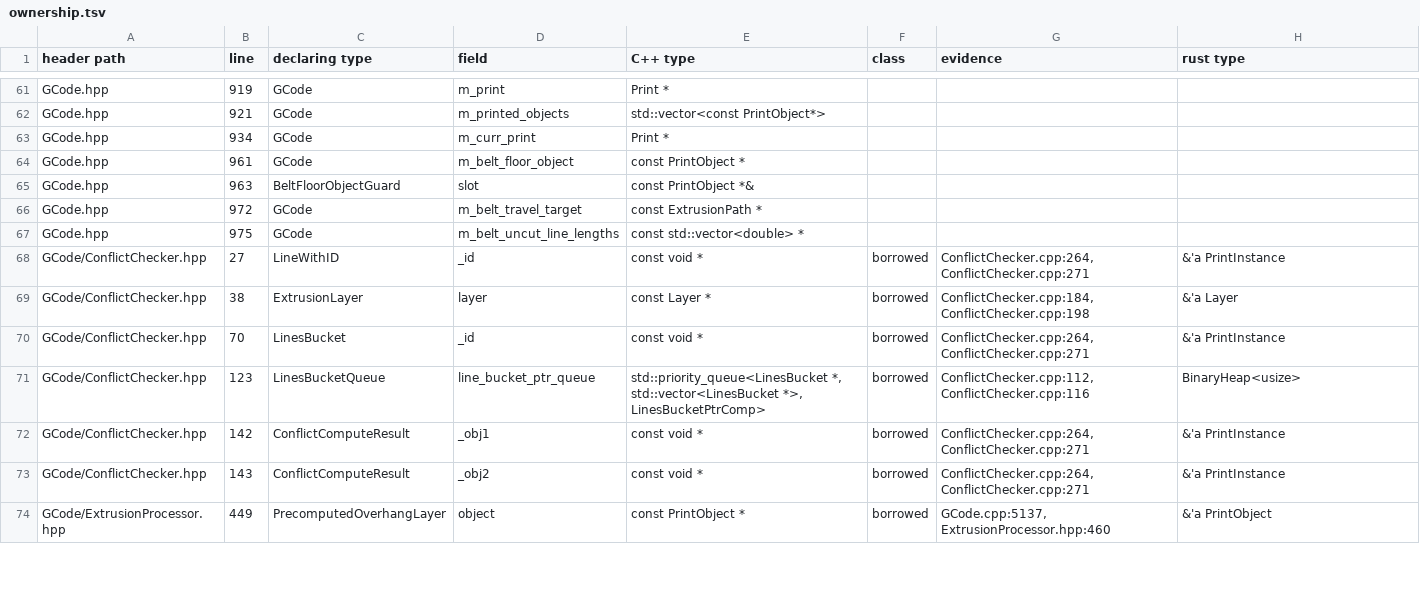
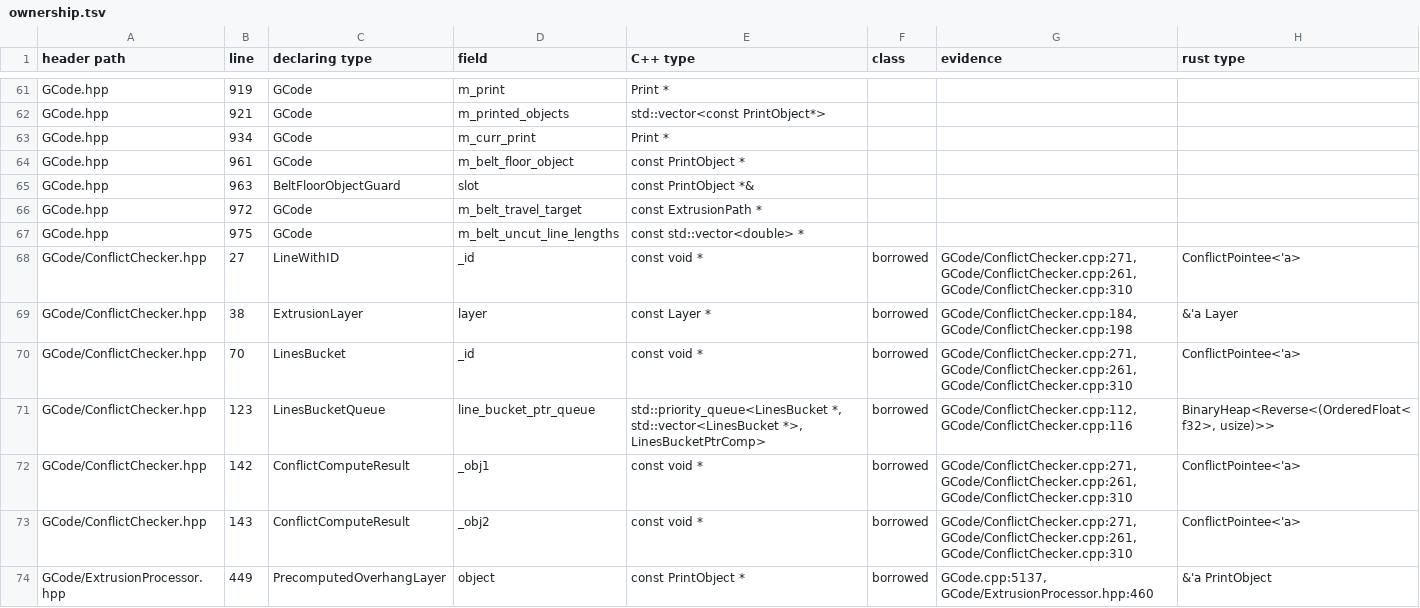
Before and after one commit to bruk-io/grampus, a TSV file: port/ownership.tsv, drawn as a sheet; only a part is shown, gaps mark what is left out; the diff covers the shown part only.

```diff
--- a/port/ownership.tsv
+++ b/port/ownership.tsv
@@ -67,8 +67,8 @@ GCode.hpp	972	GCode	m_belt_travel_target	const ExtrusionPath *
 GCode.hpp	975	GCode	m_belt_uncut_line_lengths	const std::vector<double> *			
-GCode/ConflictChecker.hpp	27	LineWithID	_id	const void *	borrowed	ConflictChecker.cpp:264, ConflictChecker.cpp:271	&'a PrintInstance
-GCode/ConflictChecker.hpp	38	ExtrusionLayer	layer	const Layer *	borrowed	ConflictChecker.cpp:184, ConflictChecker.cpp:198	&'a Layer
-GCode/ConflictChecker.hpp	70	LinesBucket	_id	const void *	borrowed	ConflictChecker.cpp:264, ConflictChecker.cpp:271	&'a PrintInstance
-GCode/ConflictChecker.hpp	123	LinesBucketQueue	line_bucket_ptr_queue	std::priority_queue<LinesBucket *, std::vector<LinesBucket *>, LinesBucketPtrComp>	borrowed	ConflictChecker.cpp:112, ConflictChecker.cpp:116	BinaryHeap<usize>
-GCode/ConflictChecker.hpp	142	ConflictComputeResult	_obj1	const void *	borrowed	ConflictChecker.cpp:264, ConflictChecker.cpp:271	&'a PrintInstance
-GCode/ConflictChecker.hpp	143	ConflictComputeResult	_obj2	const void *	borrowed	ConflictChecker.cpp:264, ConflictChecker.cpp:271	&'a PrintInstance
-GCode/ExtrusionProcessor.hpp	449	PrecomputedOverhangLayer	object	const PrintObject *	borrowed	GCode.cpp:5137, ExtrusionProcessor.hpp:460	&'a PrintObject
+GCode/ConflictChecker.hpp	27	LineWithID	_id	const void *	borrowed	GCode/ConflictChecker.cpp:271, GCode/ConflictChecker.cpp:261, GCode/ConflictChecker.cpp:310	ConflictPointee<'a>
+GCode/ConflictChecker.hpp	38	ExtrusionLayer	layer	const Layer *	borrowed	GCode/ConflictChecker.cpp:184, GCode/ConflictChecker.cpp:198	&'a Layer
+GCode/ConflictChecker.hpp	70	LinesBucket	_id	const void *	borrowed	GCode/ConflictChecker.cpp:271, GCode/ConflictChecker.cpp:261, GCode/ConflictChecker.cpp:310	ConflictPointee<'a>
+GCode/ConflictChecker.hpp	123	LinesBucketQueue	line_bucket_ptr_queue	std::priority_queue<LinesBucket *, std::vector<LinesBucket *>, LinesBucketPtrComp>	borrowed	GCode/ConflictChecker.cpp:112, GCode/ConflictChecker.cpp:116	BinaryHeap<Reverse<(OrderedFloat<f32>, usize)>>
+GCode/ConflictChecker.hpp	142	ConflictComputeResult	_obj1	const void *	borrowed	GCode/ConflictChecker.cpp:271, GCode/ConflictChecker.cpp:261, GCode/ConflictChecker.cpp:310	ConflictPointee<'a>
+GCode/ConflictChecker.hpp	143	ConflictComputeResult	_obj2	const void *	borrowed	GCode/ConflictChecker.cpp:271, GCode/ConflictChecker.cpp:261, GCode/ConflictChecker.cpp:310	ConflictPointee<'a>
+GCode/ExtrusionProcessor.hpp	449	PrecomputedOverhangLayer	object	const PrintObject *	borrowed	GCode.cpp:5137, GCode/ExtrusionProcessor.hpp:460	&'a PrintObject
```
Also changed, not shown: 40 edited cells elsewhere in this file.
